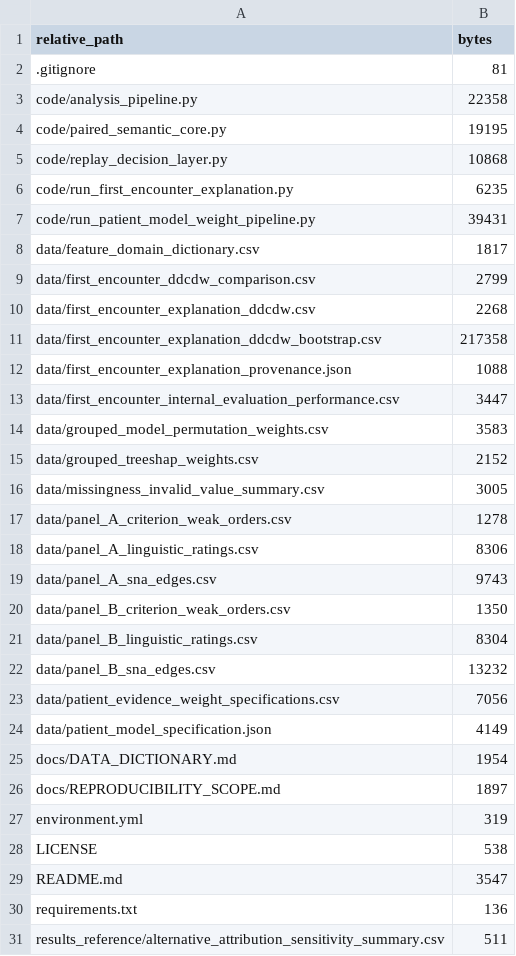
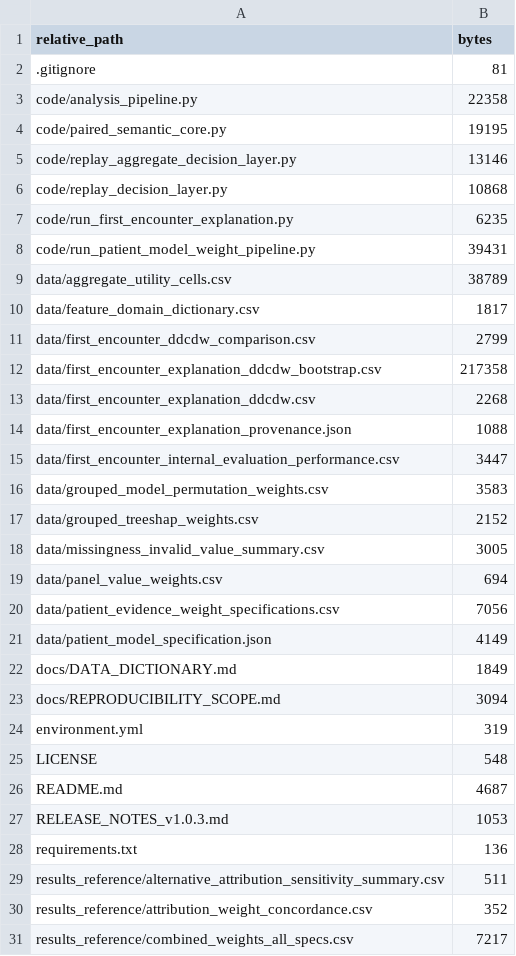
Before and after one commit to Zweisamkeit320/emergency-admission-evidence-value-interface, a CSV file: FILE_INVENTORY.csv, drawn as a sheet; only a part is shown; the shorter side is filled out with more unchanged rows; the diff covers the shown part only.

Commit message:
Release aggregate-only panel replay v1.0.3

```diff
--- a/FILE_INVENTORY.csv
+++ b/FILE_INVENTORY.csv
@@ -4,0 +5 @@ code/paired_semantic_core.py,19195
+"code/replay_aggregate_decision_layer.py","13146"
@@ -7,0 +9 @@ code/run_patient_model_weight_pipeline.py,39431
+"data/aggregate_utility_cells.csv","38789"
@@ -9,0 +12 @@ data/first_encounter_ddcdw_comparison.csv,2799
+"data/first_encounter_explanation_ddcdw_bootstrap.csv","217358"
@@ -11 +13,0 @@ data/first_encounter_explanation_ddcdw.csv,2268
-data/first_encounter_explanation_ddcdw_bootstrap.csv,217358
@@ -17,6 +19 @@ data/missingness_invalid_value_summary.csv,3005
-data/panel_A_criterion_weak_orders.csv,1278
-data/panel_A_linguistic_ratings.csv,8306
-data/panel_A_sna_edges.csv,9743
-data/panel_B_criterion_weak_orders.csv,1350
-data/panel_B_linguistic_ratings.csv,8304
-data/panel_B_sna_edges.csv,13232
+"data/panel_value_weights.csv","694"
@@ -25,2 +22,2 @@ data/patient_model_specification.json,4149
-docs/DATA_DICTIONARY.md,1954
-docs/REPRODUCIBILITY_SCOPE.md,1897
+"docs/DATA_DICTIONARY.md","1849"
+"docs/REPRODUCIBILITY_SCOPE.md","3094"
@@ -28,2 +25,3 @@ environment.yml,319
-LICENSE,538
-README.md,3547
+"LICENSE","548"
+"README.md","4687"
+"RELEASE_NOTES_v1.0.3.md","1053"
```
Also changed, not shown: 2 removed rows and 2 edited cells elsewhere in this file, 17 other files.
